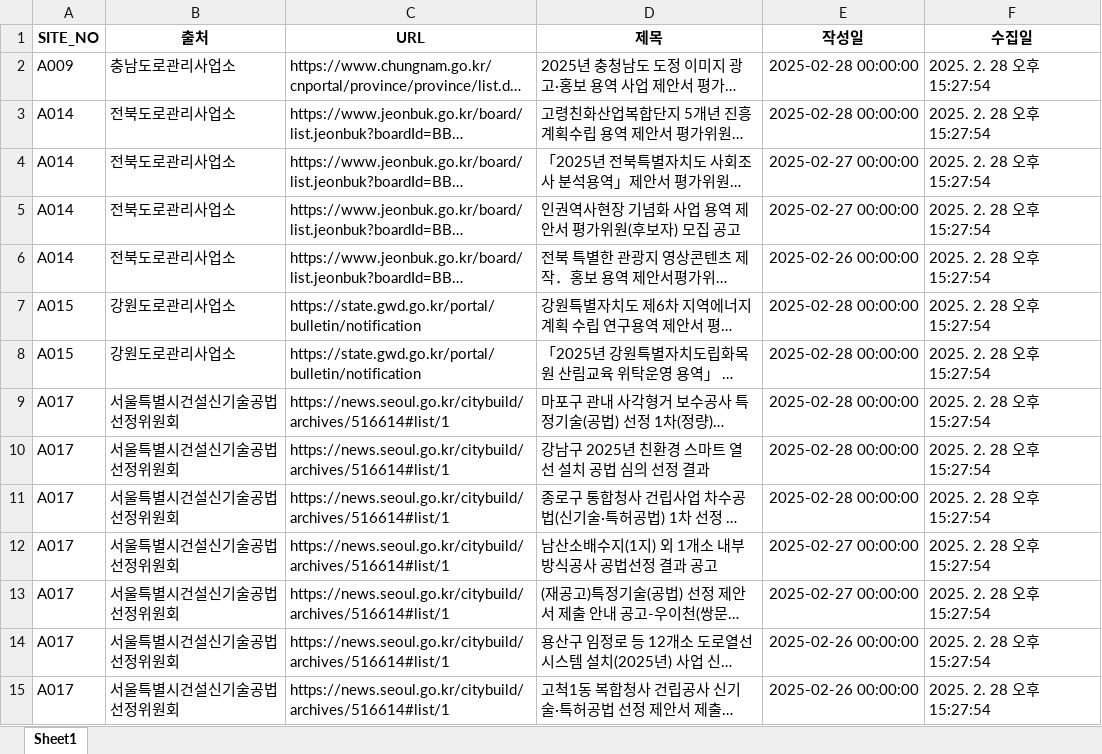
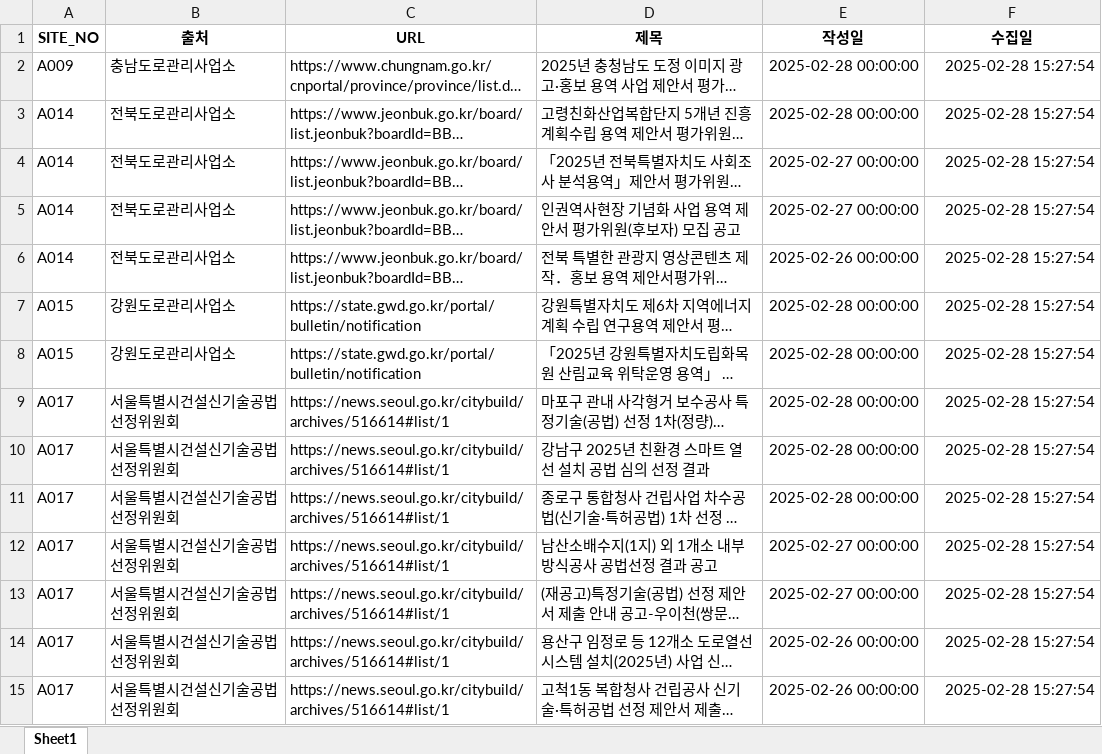
Before and after one commit to thingkinggg/crawl_info, an Excel workbook: df_list_20250228.xlsx, sheet Sheet1, drawn as a sheet; only a part is shown; long unchanged cells end in …; values as stored, in another font and other column widths than the file's, no borders; charts and pictures not drawn; the diff covers the shown part only; the diff names each change by its address in the sheet, - before the commit and + after, or states it on an @@ line.

Commit message:
Add files via upload

```diff
--- a/df_list_20250228.xlsx (sheet Sheet1)
+++ b/df_list_20250228.xlsx (sheet Sheet1)
-F2:F15 (수집일): 2025. 2. 28 오후 15:27:54
+F2:F15 (수집일): 2025-02-28 15:27:54
```
Also changed, not shown: 131 edited cells elsewhere in this sheet.
